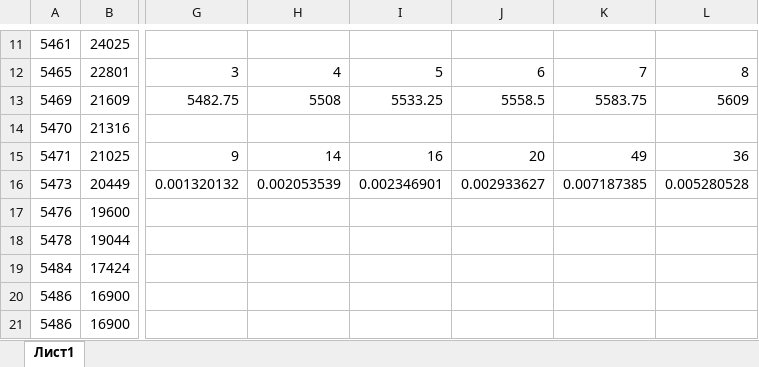
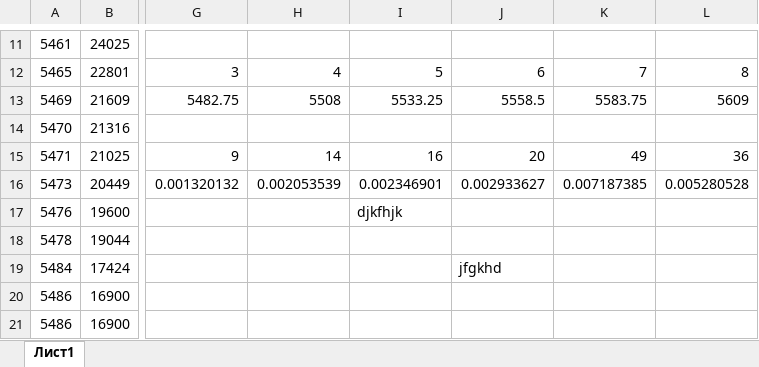
Before and after one commit to dibrovenko/get-dibr, an Excel workbook: Лаба.xlsx, sheet Лист1, drawn as a sheet; only a part is shown, gaps mark what is left out; values as stored, in another font and other column widths than the file's, no borders; charts and pictures not drawn; the diff names each change by its address in the sheet, - before the commit and + after, or states it on an @@ line.

Commit message:
Добавили изменения

```diff
--- a/Лаба.xlsx (sheet Лист1)
+++ b/Лаба.xlsx (sheet Лист1)
-I17: (empty)
+I17: djkfhjk
-J19: (empty)
+J19: jfgkhd
```
Also changed, not shown: charts or pictures.
